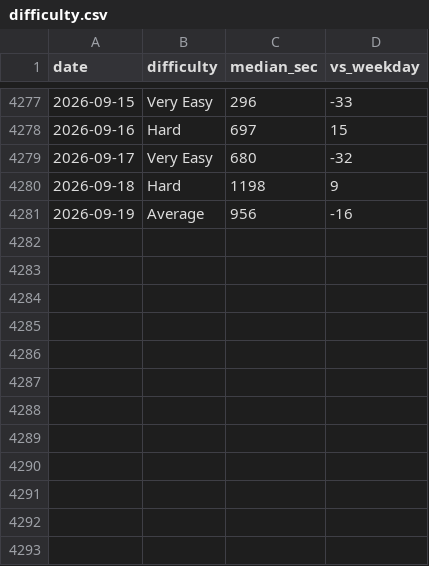
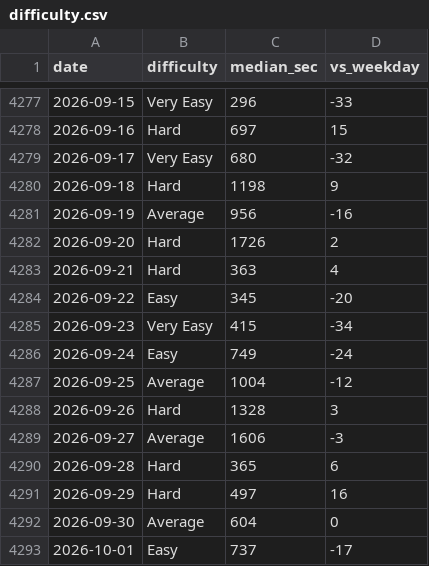
Before and after one commit to ismayc/nyt-games-alerter, a CSV file: data/difficulty.csv, drawn as a sheet; only a part is shown, gaps mark what is left out; the diff names each change by its address in the sheet, - before the commit and + after, or states it on an @@ line.

```diff
--- a/data/difficulty.csv
+++ b/data/difficulty.csv
+row 4282: 2026-09-20 | Hard | 1726 | 2
+row 4283: 2026-09-21 | Hard | 363 | 4
+row 4284: 2026-09-22 | Easy | 345 | -20
+row 4285: 2026-09-23 | Very Easy | 415 | -34
+row 4286: 2026-09-24 | Easy | 749 | -24
+row 4287: 2026-09-25 | Average | 1004 | -12
+row 4288: 2026-09-26 | Hard | 1328 | 3
+row 4289: 2026-09-27 | Average | 1606 | -3
+row 4290: 2026-09-28 | Hard | 365 | 6
+row 4291: 2026-09-29 | Hard | 497 | 16
+row 4292: 2026-09-30 | Average | 604 | 0
+row 4293: 2026-10-01 | Easy | 737 | -17
```
Also changed, not shown: data/history.csv, 1 other file.
